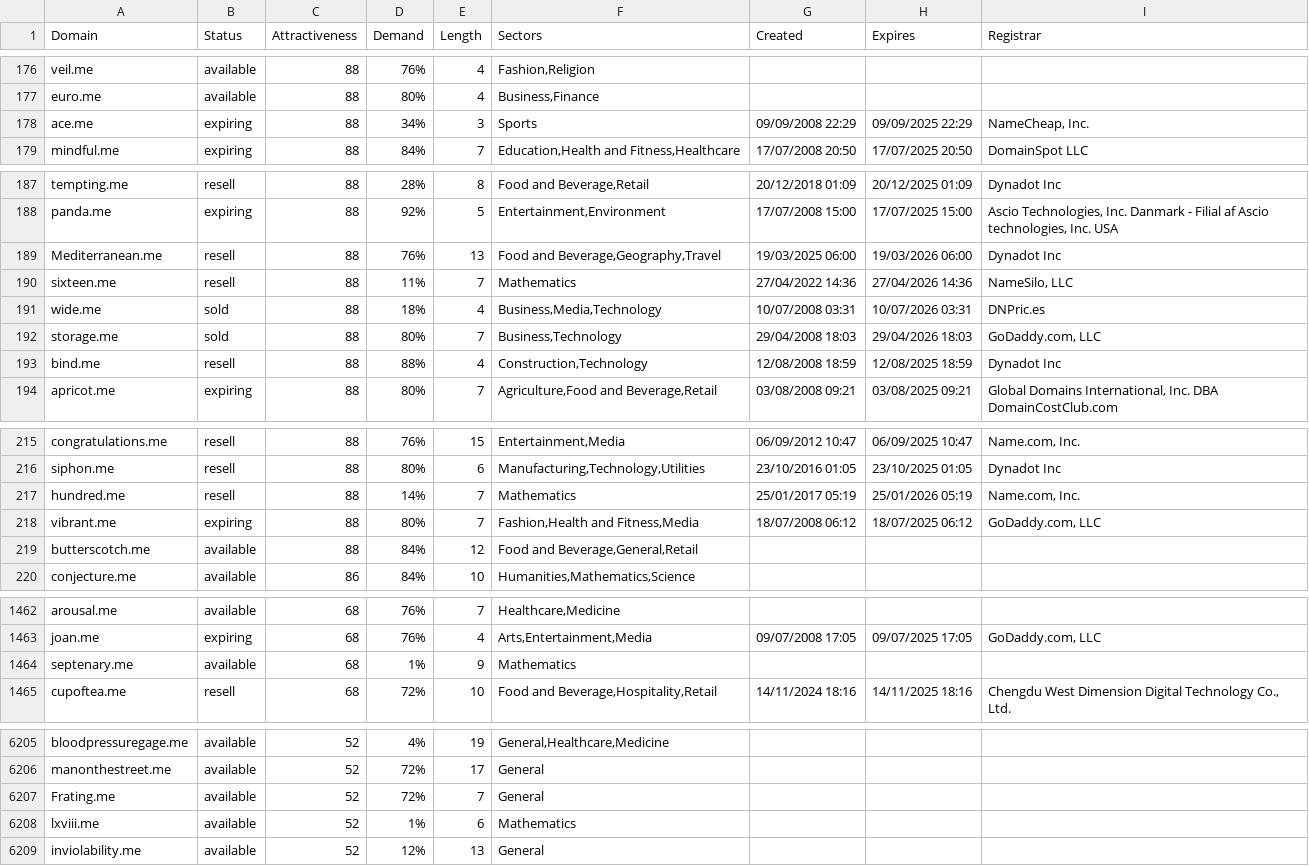
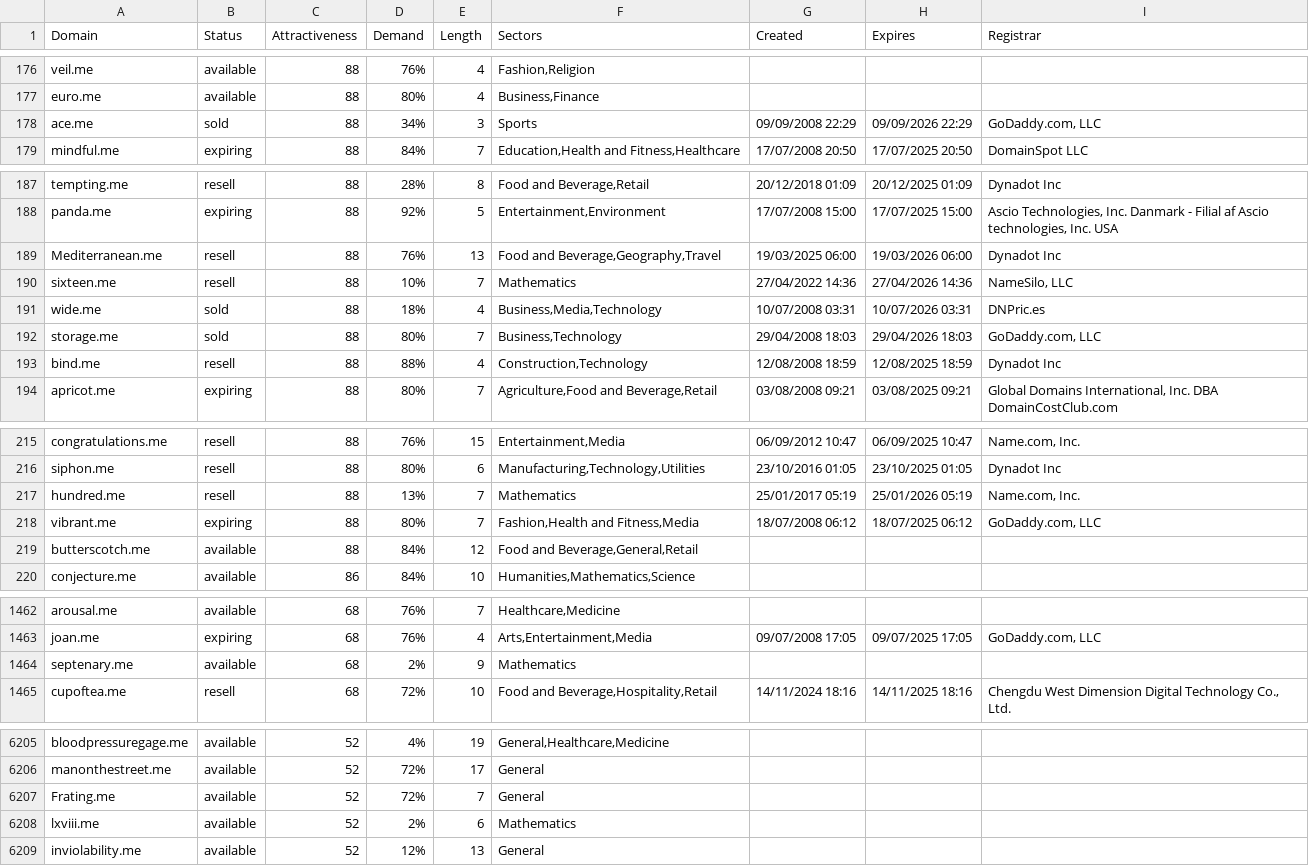
Before and after one commit to UniqueDomains/me-oneword-domains, a CSV file: me.csv, drawn as a sheet; only a part is shown, gaps mark what is left out.

Commit message:
Domains update

```diff
--- a/me.csv
+++ b/me.csv
@@ -177,3 +177,3 @@ veil.me,available,88,76%,4,"Fashion,Religion",,,
 euro.me,available,88,80%,4,"Business,Finance",,,
-ace.me,expiring,88,34%,3,Sports,09/09/2008 22:29,09/09/2025 22:29,"NameCheap, Inc."
+ace.me,sold,88,34%,3,Sports,09/09/2008 22:29,09/09/2026 22:29,"GoDaddy.com, LLC"
 mindful.me,expiring,88,84%,7,"Education,Health and Fitness,Healthcare",17/07/2008 20:50,17/07/2025 20:50,DomainSpot LLC
@@ -189,3 +189,3 @@ panda.me,expiring,88,92%,5,"Entertainment,Environment",17/07/2008 15:00,17/07/20
 Mediterranean.me,resell,88,76%,13,"Food and Beverage,Geography,Travel",19/03/2025 06:00,19/03/2026 06:00,Dynadot Inc
-sixteen.me,resell,88,11%,7,Mathematics,27/04/2022 14:36,27/04/2026 14:36,"NameSilo, LLC"
+sixteen.me,resell,88,10%,7,Mathematics,27/04/2022 14:36,27/04/2026 14:36,"NameSilo, LLC"
 wide.me,sold,88,18%,4,"Business,Media,Technology",10/07/2008 03:31,10/07/2026 03:31,DNPric.es
@@ -216,3 +216,3 @@ congratulations.me,resell,88,76%,15,"Entertainment,Media",06/09/2012 10:47,06/09
 siphon.me,resell,88,80%,6,"Manufacturing,Technology,Utilities",23/10/2016 01:05,23/10/2025 01:05,Dynadot Inc
-hundred.me,resell,88,14%,7,Mathematics,25/01/2017 05:19,25/01/2026 05:19,"Name.com, Inc."
+hundred.me,resell,88,13%,7,Mathematics,25/01/2017 05:19,25/01/2026 05:19,"Name.com, Inc."
 vibrant.me,expiring,88,80%,7,"Fashion,Health and Fitness,Media",18/07/2008 06:12,18/07/2025 06:12,"GoDaddy.com, LLC"
@@ -1463,3 +1463,3 @@ arousal.me,available,68,76%,7,"Healthcare,Medicine",,,
 joan.me,expiring,68,76%,4,"Arts,Entertainment,Media",09/07/2008 17:05,09/07/2025 17:05,"GoDaddy.com, LLC"
-septenary.me,available,68,1%,9,Mathematics,,,
+septenary.me,available,68,2%,9,Mathematics,,,
 cupoftea.me,resell,68,72%,10,"Food and Beverage,Hospitality,Retail",14/11/2024 18:16,14/11/2025 18:16,"Chengdu West Dimension Digital Technology Co., Ltd."
@@ -6207,3 +6207,3 @@ manonthestreet.me,available,52,72%,17,General,,,
 Frating.me,available,52,72%,7,General,,,
-lxviii.me,available,52,1%,6,Mathematics,,,
+lxviii.me,available,52,2%,6,Mathematics,,,
 inviolability.me,available,52,12%,13,General,,,
```
Also changed, not shown: 2 other files.
